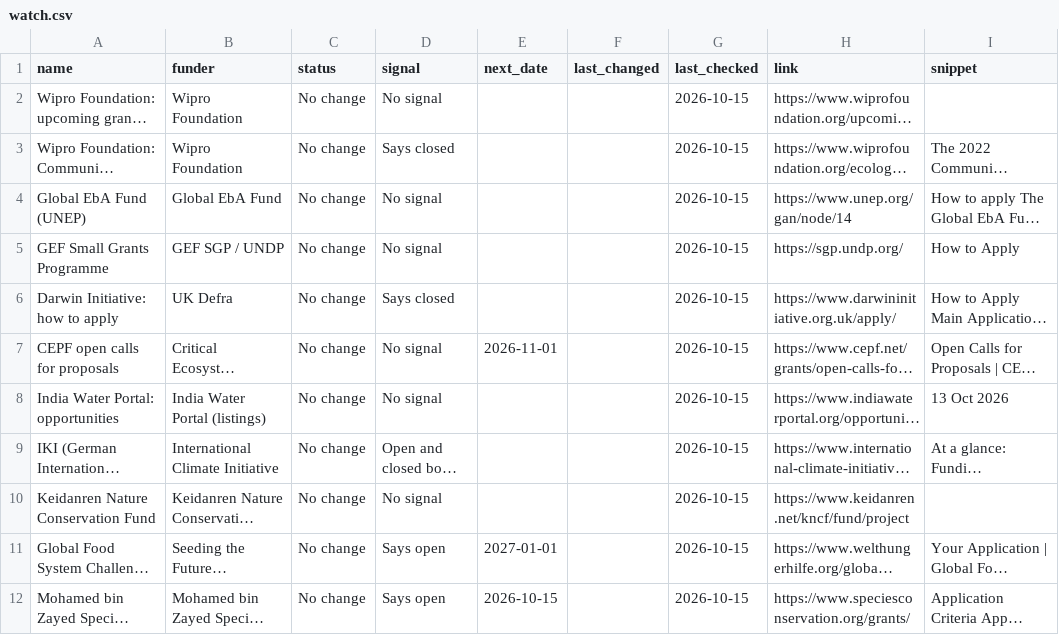
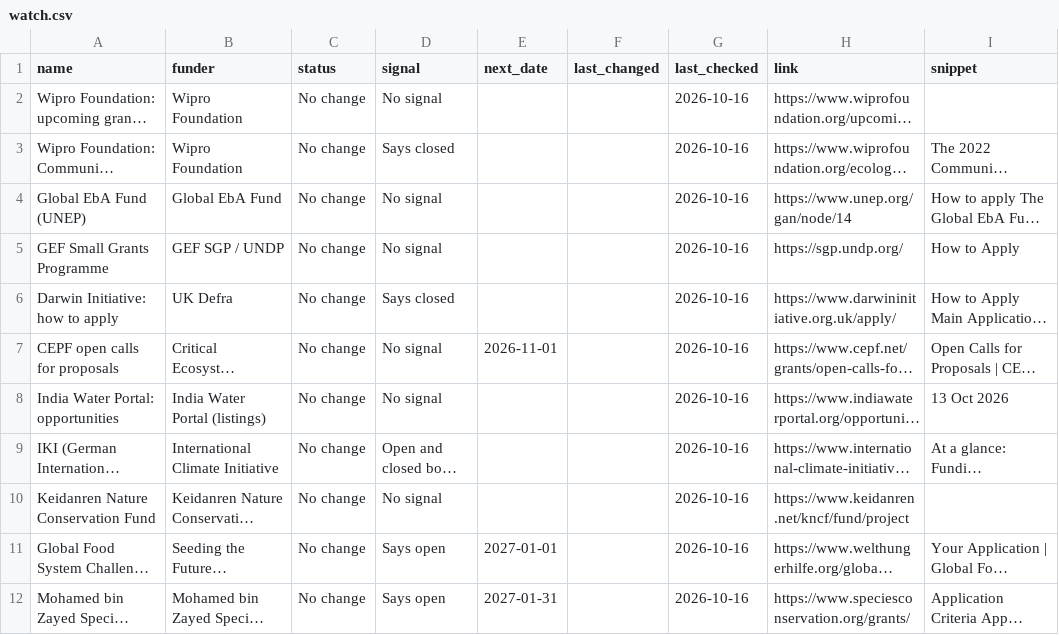
Before and after one commit to martinbuess/heartfulness-funding-tracker, a CSV file: data/watch.csv, drawn as a sheet; only a part is shown; long unchanged cells end in …; the diff names each change by its address in the sheet, - before the commit and + after, or states it on an @@ line.

```diff
--- a/data/watch.csv
+++ b/data/watch.csv
-G2:G12 (last_checked): 2026-10-15
+G2:G12 (last_checked): 2026-10-16
-E12 (next_date): 2026-10-15
+E12 (next_date): 2027-01-31
```
Also changed, not shown: data/filtered_out.csv, data/matches.csv, 4 other files.
